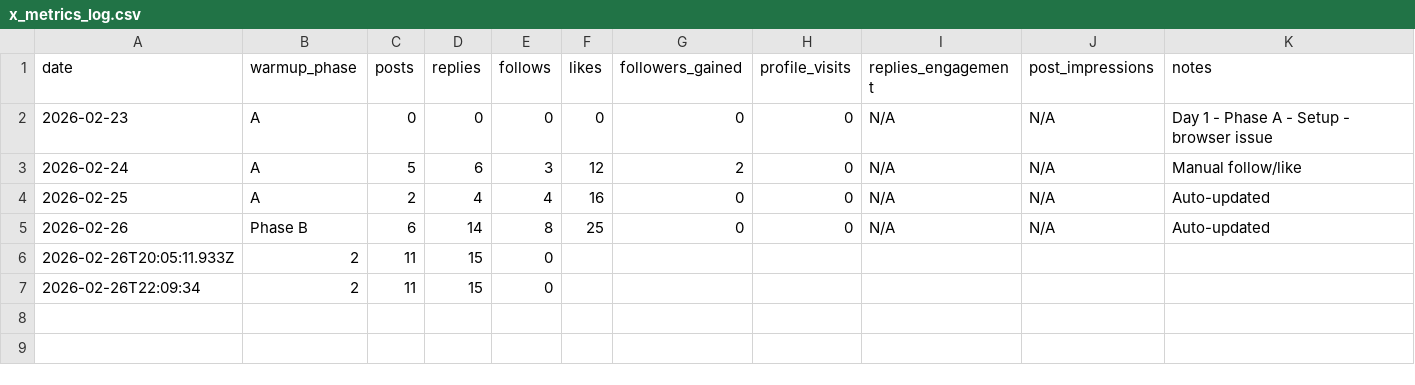
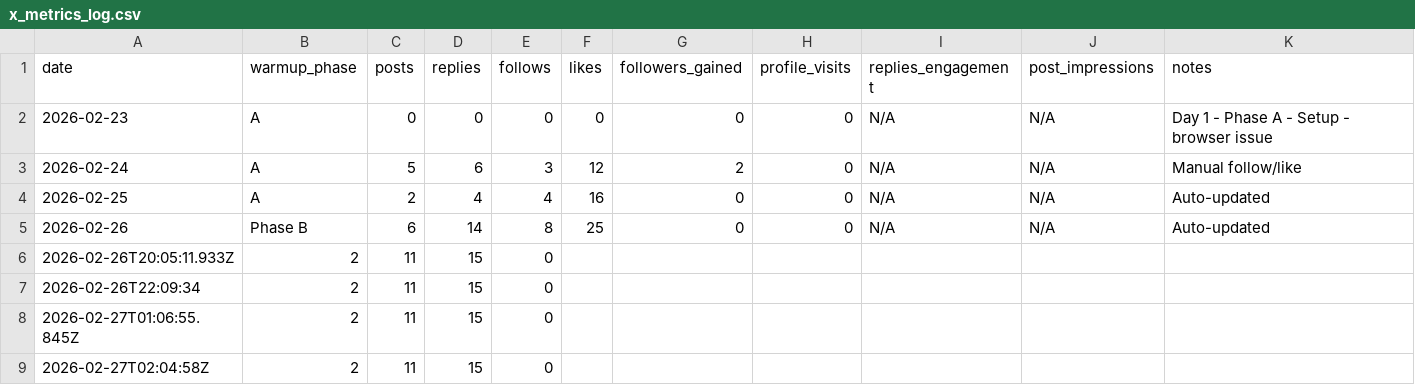
Before and after one commit to johntaylormfc/openclaw-backup, a CSV file: x_growth/x_metrics_log.csv, drawn as a sheet; the diff names each change by its address in the sheet, - before the commit and + after, or states it on an @@ line.

```diff
--- a/x_growth/x_metrics_log.csv
+++ b/x_growth/x_metrics_log.csv
+row 8: 2026-02-27T01:06:55.845Z | 2 | 11 | 15 | 0
+row 9: 2026-02-27T02:04:58Z | 2 | 11 | 15 | 0
```
Also changed, not shown: 2 other files.
